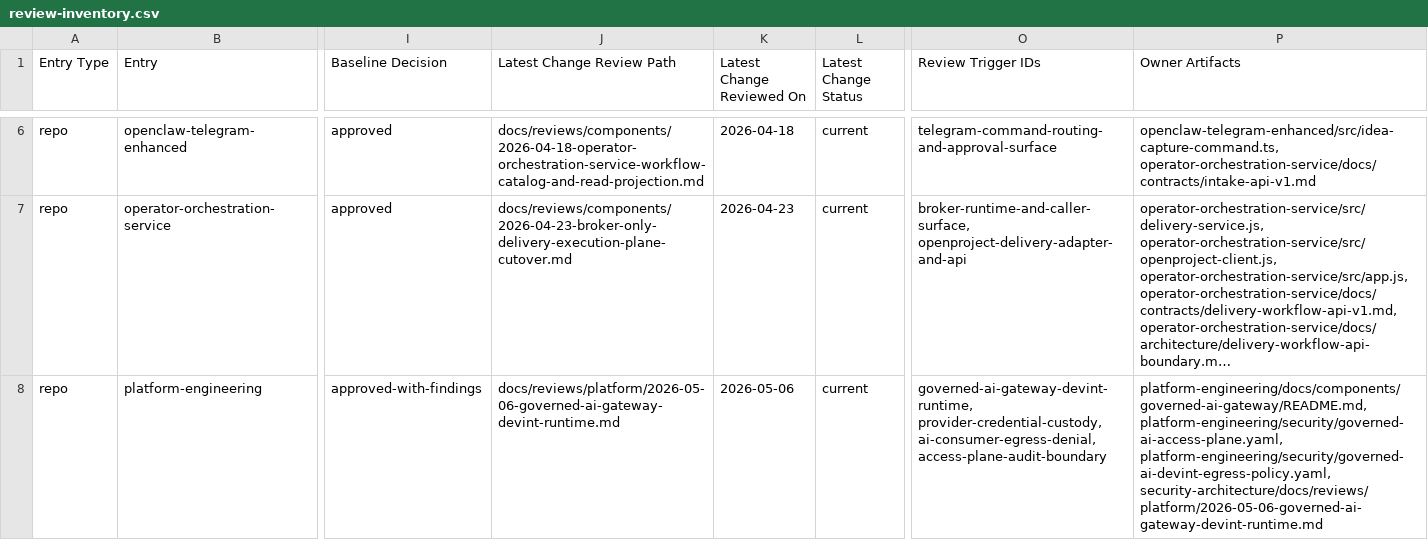
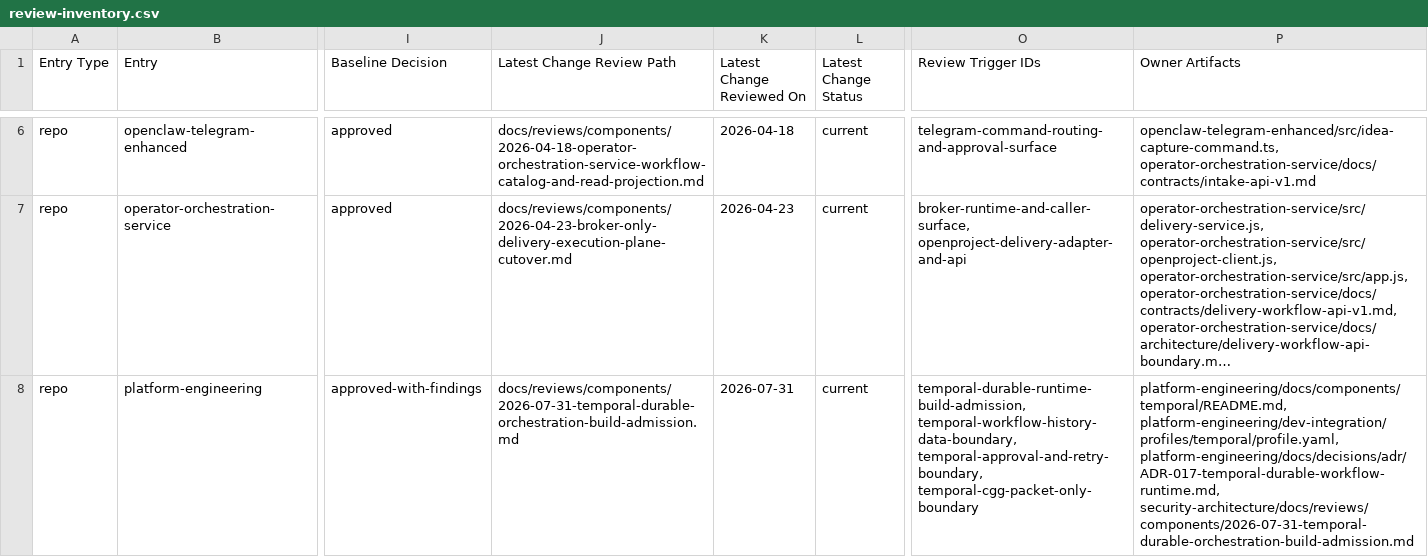
Before and after one commit to mfshaf7/security-architecture, a CSV file: registers/csv/review-inventory.csv, drawn as a sheet; only a part is shown, gaps mark what is left out; long unchanged cells end in …; the diff covers the shown part only; the diff names each change by its address in the sheet, - before the commit and + after, or states it on an @@ line.

Commit message:
Add Temporal security build admission

```diff
--- a/registers/csv/review-inventory.csv
+++ b/registers/csv/review-inventory.csv
-J8 (Latest Change Review Path): docs/reviews/platform/2026-05-06-governed-ai-gateway-devint-runtime.md
+J8 (Latest Change Review Path): docs/reviews/components/2026-07-31-temporal-durable-orchestration-build-admission.md
-K8 (Latest Change Reviewed On): 2026-05-06
+K8 (Latest Change Reviewed On): 2026-07-31
-O8 (Review Trigger IDs): governed-ai-gateway-devint-runtime, provider-credential-custody, ai-consumer-egress-denial, access-plane-audit-boundary
+O8 (Review Trigger IDs): temporal-durable-runtime-build-admission, temporal-workflow-history-data-boundary, temporal-approval-and-retry-boundary, temporal-cgg-packet-only-boundary
-P8 (Owner Artifacts): platform-engineering/docs/components/governed-ai-gateway/README.md, platform-engineering/security/governed-ai-access-plane.yaml, platform-engineering/security/governed-ai-devint-egress-policy.yaml, security-architecture/docs/reviews/platform/2026-05-06-governed-ai-gateway-devint-runtime.md
+P8 (Owner Artifacts): platform-engineering/docs/components/temporal/README.md, platform-engineering/dev-integration/profiles/temporal/profile.yaml, platform-engineering/docs/decisions/adr/ADR-017-temporal-durable-workflow-runtime.md, security-architecture/docs/reviews/components/2026-07-31-temporal-durable-orchestration-build-admission.md
```
Also changed, not shown: 1 added row and 4 edited cells elsewhere in this file, 7 other files.
